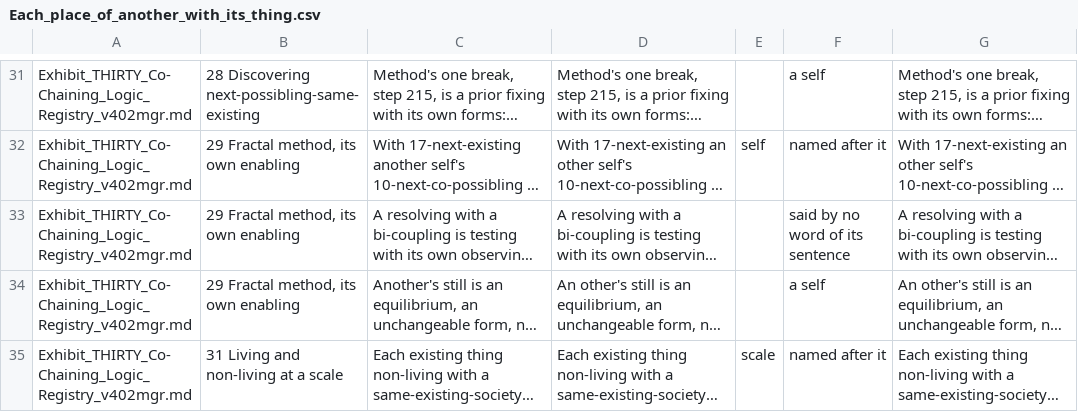
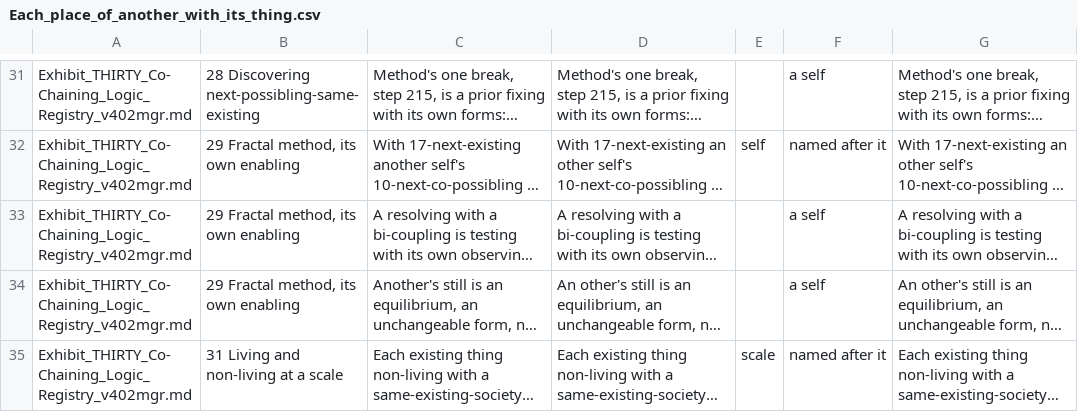
Before and after one commit to chris-j-handel/corus, a CSV file: incoming/v404helping/Each_place_of_another_with_its_thing.csv, drawn as a sheet; only a part is shown, gaps mark what is left out; long unchanged cells end in …; the diff names each change by its address in the sheet, - before the commit and + after, or states it on an @@ line.

```diff
--- a/incoming/v404helping/Each_place_of_another_with_its_thing.csv
+++ b/incoming/v404helping/Each_place_of_another_with_its_thing.csv
-F33: said by no word of its sentence
+F33: a self
```
Also changed, not shown: 4 other files.
